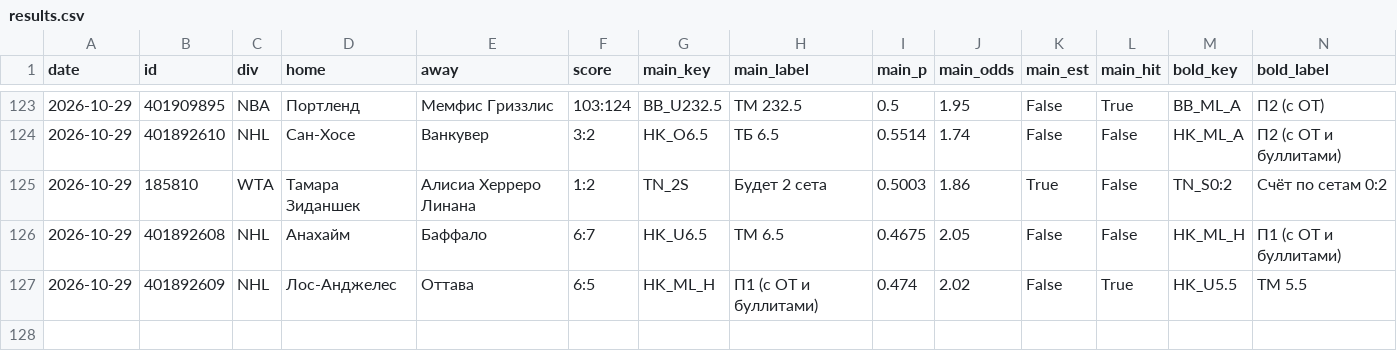
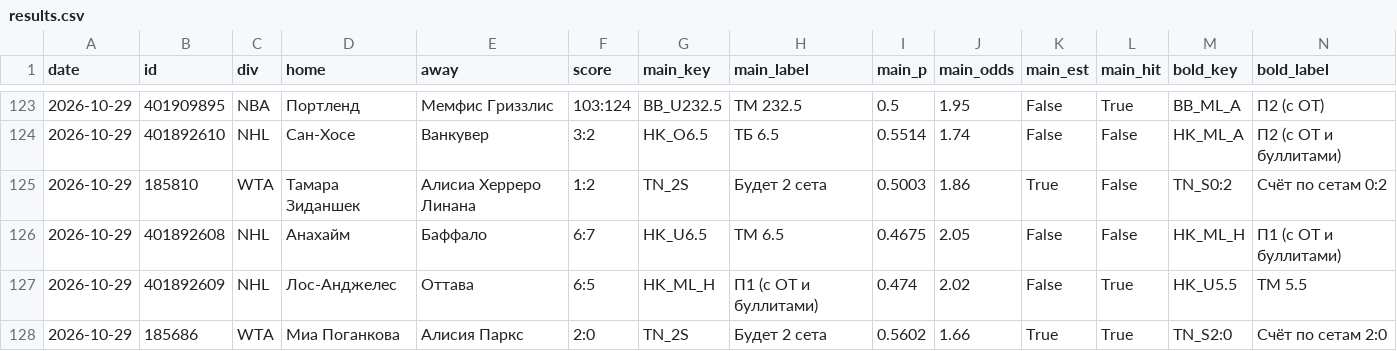
Before and after one commit to horoooos/betbot, a CSV file: data/results.csv, drawn as a sheet; only a part is shown, gaps mark what is left out; rows hold the shown columns only; the diff names each change by its address in the sheet, - before the commit and + after, or states it on an @@ line.

```diff
--- a/data/results.csv
+++ b/data/results.csv
+row 128: 2026-10-29 | 185686 | WTA | Миа Поганкова | Алисия Паркс | 2:0 | TN_2S | Будет 2 сета | 0.5602 | 1.66 | True | True | TN_S2:0 | Счёт по сетам 2:0
```
Also changed, not shown: 3 other files.
